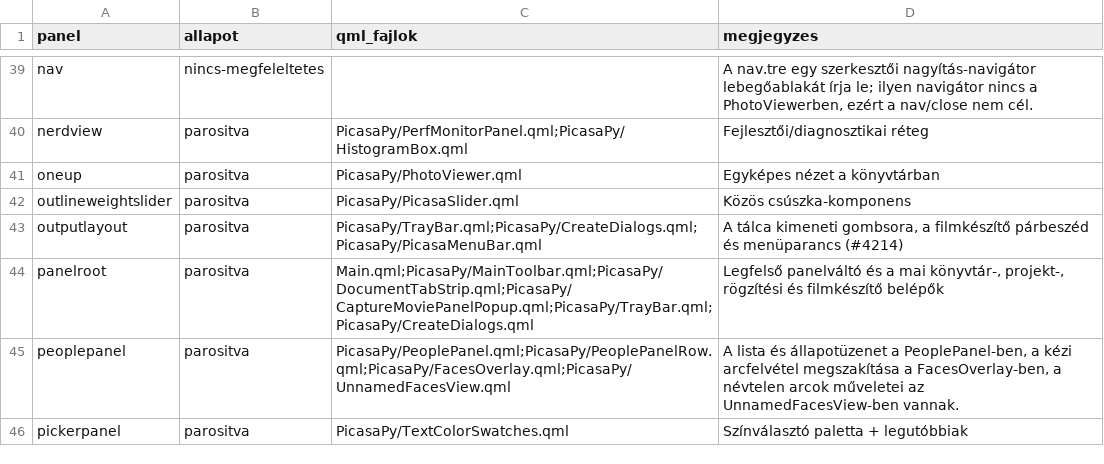
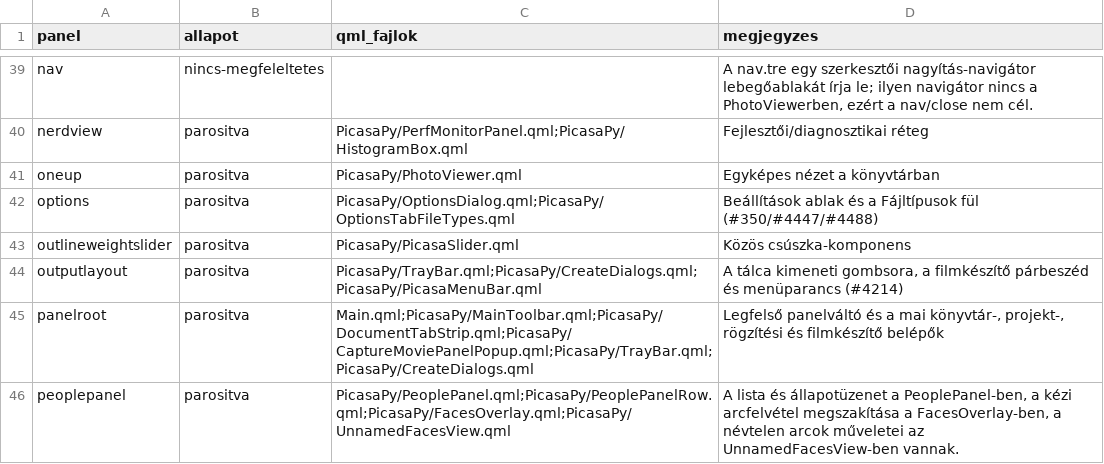
Before and after one commit to sanchomuzax/PicasaPy, a CSV file: docs/specs/ui-lefedettseg-megfeleltetes.csv, drawn as a sheet; only a part is shown, gaps mark what is left out; the shorter side is filled out with more unchanged rows; the diff names each change by its address in the sheet, - before the commit and + after, or states it on an @@ line.

```diff
--- a/docs/specs/ui-lefedettseg-megfeleltetes.csv
+++ b/docs/specs/ui-lefedettseg-megfeleltetes.csv
+row 42: options | parositva | PicasaPy/OptionsDialog.qml;PicasaPy/OptionsTabFileTypes.qml | Beállítások ablak és a Fájltípusok fül (#350/#4447/#4488)
```
Also changed, not shown: docs/specs/ui-lefedettseg-elemek.csv, docs/specs/ui-tobblet-besorolas.tsv, 7 other files.
